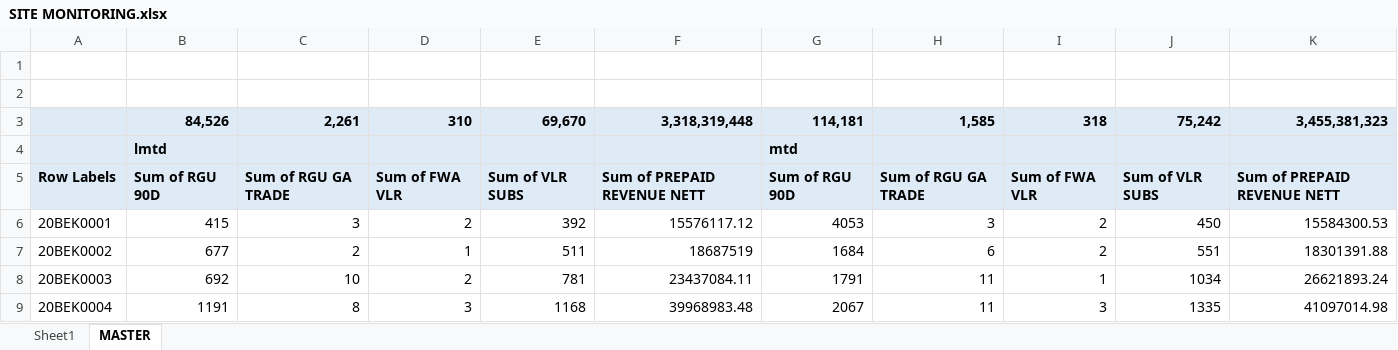
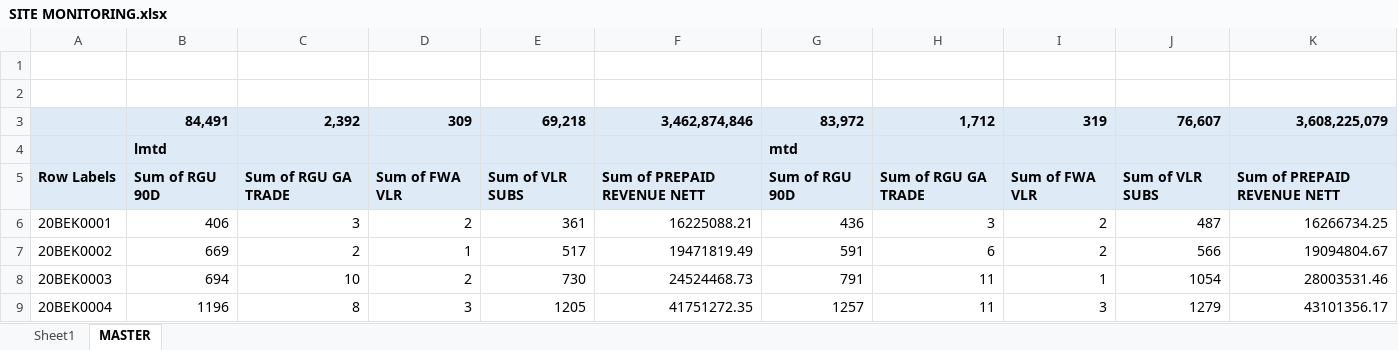
Before and after one commit to heryirwansyah05-cpu/Dashboard_Bengkayang, an Excel workbook: SITE MONITORING.xlsx, sheet MASTER, drawn as a sheet; only a part is shown; values as stored, in another font and other column widths than the file's, no borders; removed rows and columns are numbered as before the commit, all else as after; the diff covers the shown part only; the diff names each change by its address in the sheet, - before the commit and + after, or states it on an @@ line.

```diff
--- a/SITE MONITORING.xlsx (sheet MASTER)
+++ b/SITE MONITORING.xlsx (sheet MASTER)
-row 3:  | 84,526 | 2,261 | 310 | 69,670 | 3,318,319,448 | 114,181 | 1,585 | 318 | 75,242 | 3,455,381,323
+row 3:  | 84,491 | 2,392 | 309 | 69,218 | 3,462,874,846 | 83,972 | 1,712 | 319 | 76,607 | 3,608,225,079
-B6: 415
+B6: 406
-E6: 392
+E6: 361
-F6: 15576117.12
+F6: 16225088.21
-G6: 4053
+G6: 436
-J6: 450
+J6: 487
-K6: 15584300.53
+K6: 16266734.25
-B7: 677
+B7: 669
-E7: 511
+E7: 517
-F7: 18687519
+F7: 19471819.49
-G7: 1684
+G7: 591
-J7: 551
+J7: 566
-K7: 18301391.88
+K7: 19094804.67
-B8: 692
+B8: 694
-E8: 781
+E8: 730
-F8: 23437084.11
+F8: 24524468.73
-G8: 1791
+G8: 791
-J8: 1034
+J8: 1054
-K8: 26621893.24
+K8: 28003531.46
-B9: 1191
+B9: 1196
-E9: 1168
+E9: 1205
-F9: 39968983.48
+F9: 41751272.35
-G9: 2067
+G9: 1257
-J9: 1335
+J9: 1279
-K9: 41097014.98
+K9: 43101356.17
```
Also changed, not shown: 538 edited cells elsewhere in this sheet, sheet Sheet1, DETAIL OUTLET.xlsx, MS BENGKAYANG 19 JULI 2026.xlsx.
